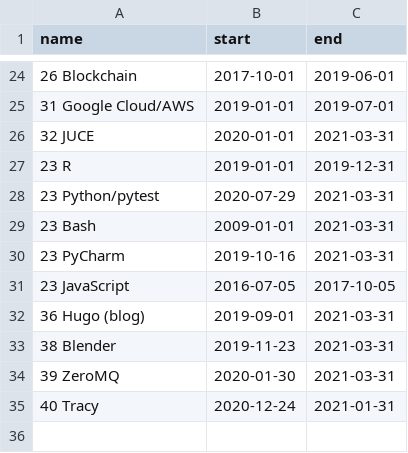
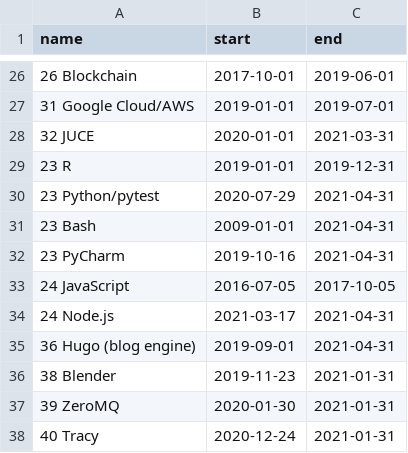
Before and after one commit to deanturpin/skills, a CSV file: skills.csv, drawn as a sheet; only a part is shown, gaps mark what is left out; the diff covers the shown part only.

Commit message:
Update and add Node.js

```diff
--- a/skills.csv
+++ b/skills.csv
@@ -27,9 +29,10 @@ name,start,end
 23 R,2019-01-01,2019-12-31
-23 Python/pytest,2020-07-29,2021-03-31
-23 Bash,2009-01-01,2021-03-31
-23 PyCharm,2019-10-16,2021-03-31
-23 JavaScript,2016-07-05,2017-10-05
-36 Hugo (blog),2019-09-01,2021-03-31
-38 Blender,2019-11-23,2021-03-31
-39 ZeroMQ,2020-01-30,2021-03-31
+23 Python/pytest,2020-07-29,2021-04-31
+23 Bash,2009-01-01,2021-04-31
+23 PyCharm,2019-10-16,2021-04-31
+24 JavaScript,2016-07-05,2017-10-05
+24 Node.js,2021-03-17,2021-04-31
+36 Hugo (blog engine),2019-09-01,2021-04-31
+38 Blender,2019-11-23,2021-01-31
+39 ZeroMQ,2020-01-30,2021-01-31
 40 Tracy,2020-12-24,2021-01-31
```
Also changed, not shown: 3 added rows, 1 removed row and 11 edited cells elsewhere in this file.
